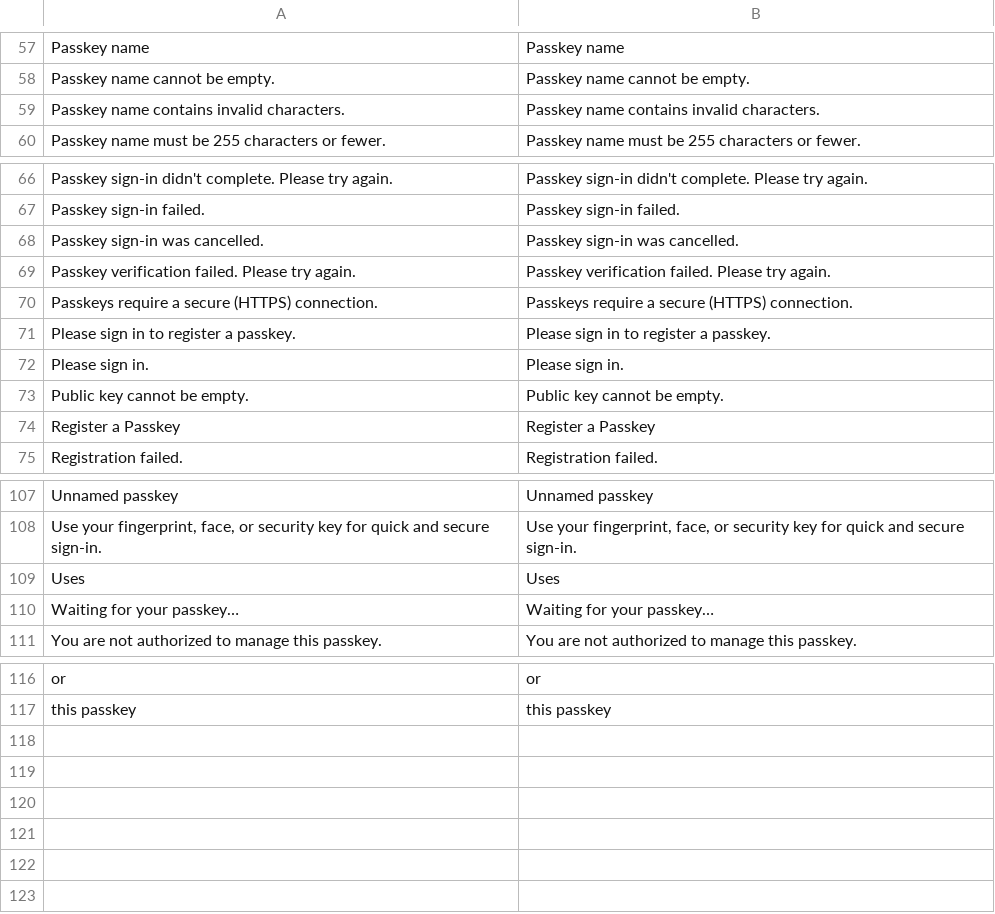
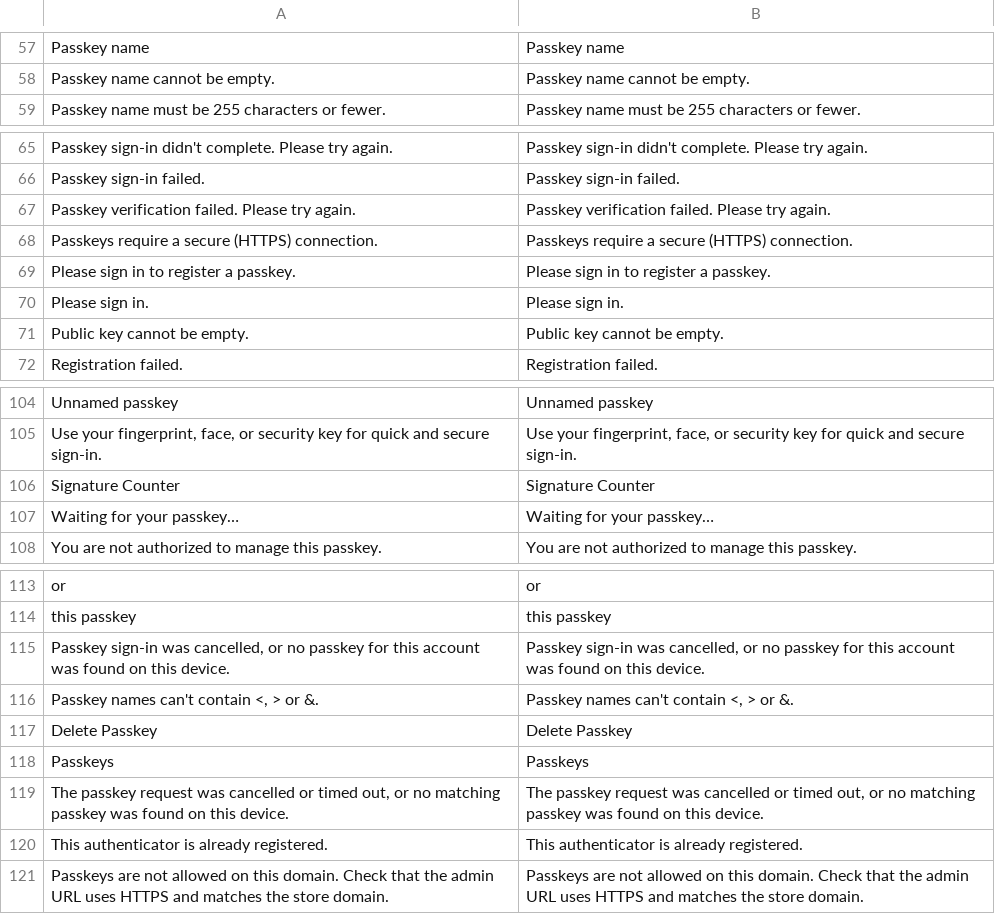
Before and after one commit to mage-os-lab/module-passkey-auth, a CSV file: i18n/en_US.csv, drawn as a sheet; only a part is shown, gaps mark what is left out; removed rows and columns are numbered as before the commit, all else as after; the diff names each change by its address in the sheet, - before the commit and + after, or states it on an @@ line.

```diff
--- a/i18n/en_US.csv
+++ b/i18n/en_US.csv
-row 59: Passkey name contains invalid characters. | Passkey name contains invalid characters.
-row 68: Passkey sign-in was cancelled. | Passkey sign-in was cancelled.
-row 74: Register a Passkey | Register a Passkey
-row 109: Uses | Uses
+row 106: Signature Counter | Signature Counter
+row 115: Passkey sign-in was cancelled, or no passkey for this account was found on this device. | Passkey sign-in was cancelled, or no passkey for this account was found on this device.
+row 116: Passkey names can't contain <, > or &. | Passkey names can't contain <, > or &.
+row 117: Delete Passkey | Delete Passkey
+row 118: Passkeys | Passkeys
+row 119: The passkey request was cancelled or timed out, or no matching passkey was found on this device. | The passkey request was cancelled or timed out, or no matching passkey was found on this device.
+row 120: This authenticator is already registered. | This authenticator is already registered.
+row 121: Passkeys are not allowed on this domain. Check that the admin URL uses HTTPS and matches the store domain. | Passkeys are not allowed on this domain. Check that the admin URL uses HTTPS and matches the store domain.
```
Also changed, not shown: 24 other files.
